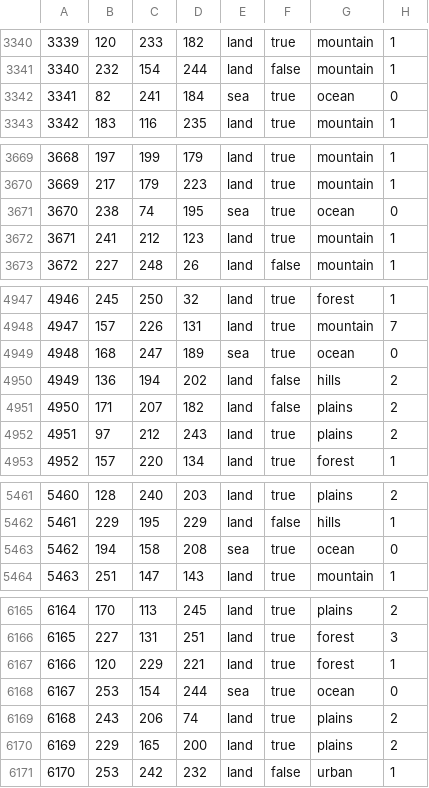
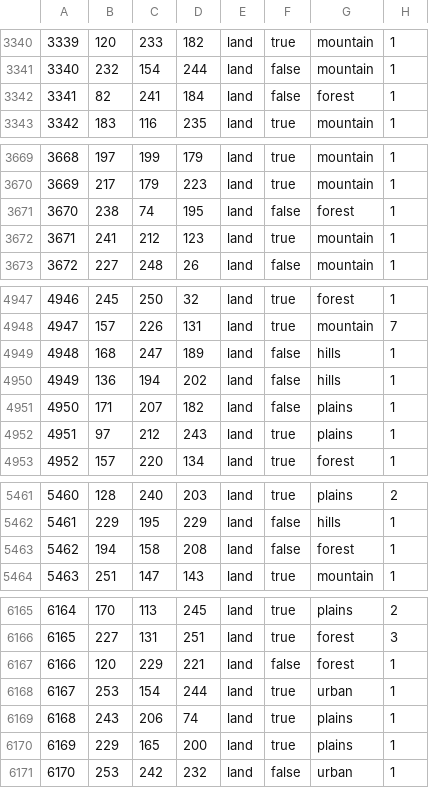
Before and after one commit to generalisofficial/dragonborn-hoi4, a CSV file: map/definition.csv, drawn as a sheet; only a part is shown, gaps mark what is left out; the diff covers the shown part only.

```diff
--- a/map/definition.csv
+++ b/map/definition.csv
@@ -3341,3 +3341,3 @@
 3340;232;154;244;land;false;mountain;1
-3341;82;241;184;sea;true;ocean;0
+3341;82;241;184;land;false;forest;1
 3342;183;116;235;land;true;mountain;1
@@ -3670,3 +3670,3 @@
 3669;217;179;223;land;true;mountain;1
-3670;238;74;195;sea;true;ocean;0
+3670;238;74;195;land;false;forest;1
 3671;241;212;123;land;true;mountain;1
@@ -4948,6 +4948,6 @@
 4947;157;226;131;land;true;mountain;7
-4948;168;247;189;sea;true;ocean;0
-4949;136;194;202;land;false;hills;2
-4950;171;207;182;land;false;plains;2
-4951;97;212;243;land;true;plains;2
+4948;168;247;189;land;false;hills;1
+4949;136;194;202;land;false;hills;1
+4950;171;207;182;land;false;plains;1
+4951;97;212;243;land;true;plains;1
 4952;157;220;134;land;true;forest;1
@@ -5462,3 +5462,3 @@
 5461;229;195;229;land;false;hills;1
-5462;194;158;208;sea;true;ocean;0
+5462;194;158;208;land;false;forest;1
 5463;251;147;143;land;true;mountain;1
@@ -6166,6 +6166,6 @@
 6165;227;131;251;land;true;forest;3
-6166;120;229;221;land;true;forest;1
-6167;253;154;244;sea;true;ocean;0
-6168;243;206;74;land;true;plains;2
-6169;229;165;200;land;true;plains;2
+6166;120;229;221;land;false;forest;1
+6167;253;154;244;land;true;urban;1
+6168;243;206;74;land;true;plains;1
+6169;229;165;200;land;true;plains;1
 6170;253;242;232;land;false;urban;1
```
Also changed, not shown: 80 edited cells elsewhere in this file, map/adjacencies.csv, 46 other files.
